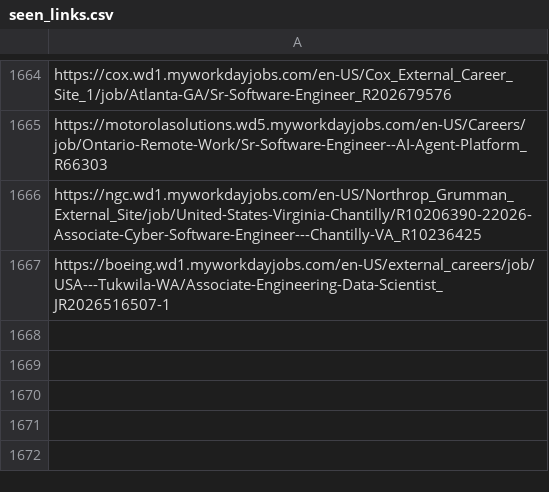
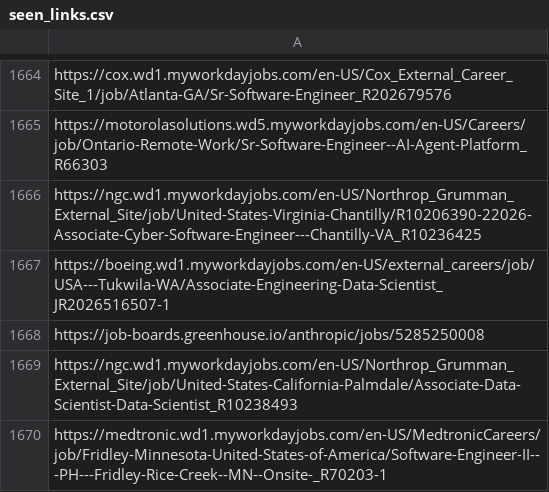
Before and after one commit to harsha271199/job-scraper, a CSV file: seen_links.csv, drawn as a sheet; only a part is shown, gaps mark what is left out; the diff names each change by its address in the sheet, - before the commit and + after, or states it on an @@ line.

```diff
--- a/seen_links.csv
+++ b/seen_links.csv
+row 1668: https://job-boards.greenhouse.io/anthropic/jobs/5285250008
+row 1669: https://ngc.wd1.myworkdayjobs.com/en-US/Northrop_Grumman_External_Site/job/United-States-California-Palmdale/Associate-Data-Scientist-Data-Scientist_R10238493
+row 1670: https://medtronic.wd1.myworkdayjobs.com/en-US/MedtronicCareers/job/Fridley-Minnesota-United-States-of-America/Software-Engineer-II---PH---Fridley-Rice-Creek--MN--Onsite-_R70203-1
```
Also changed, not shown: 2 other files.
